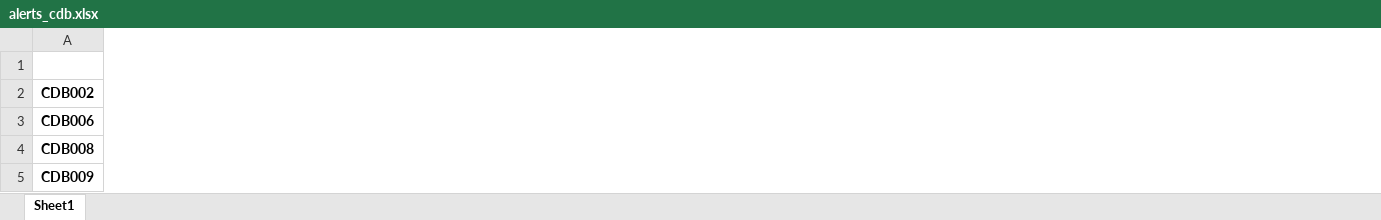
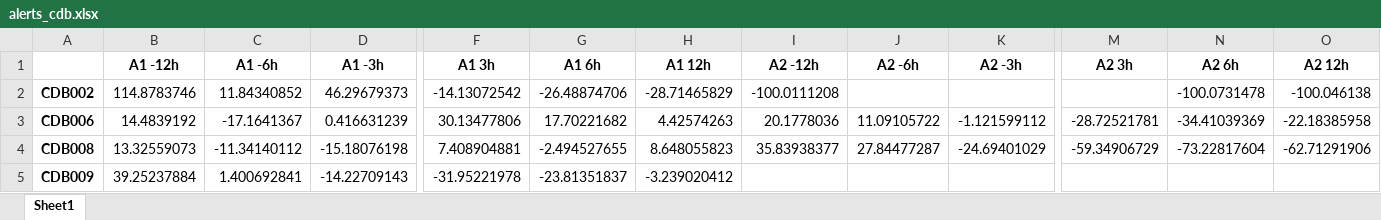
Before and after one commit to BricePetit/VdE_data_analysis, an Excel workbook: plots/alerts_cdb.xlsx, sheet Sheet1, drawn as a sheet; only a part is shown, gaps mark what is left out; values as stored, in another font and other column widths than the file's, no borders; conditional formats not drawn; the diff covers the shown part only; the diff names each change by its address in the sheet, - before the commit and + after, or states it on an @@ line.

```diff
--- a/plots/alerts_cdb.xlsx (sheet Sheet1)
+++ b/plots/alerts_cdb.xlsx (sheet Sheet1)
+column B (A1 -12h), rows 2-5: 114.8783746 | 14.4839192 | 13.32559073 | 39.25237884
+column C (A1 -6h), rows 2-5: 11.84340852 | -17.1641367 | -11.34140112 | 1.400692841
+column D (A1 -3h), rows 2-5: 46.29679373 | 0.416631239 | -15.18076198 | -14.22709143
+column F (A1 3h), rows 2-5: -14.13072542 | 30.13477806 | 7.408904881 | -31.95221978
+column G (A1 6h), rows 2-5: -26.48874706 | 17.70221682 | -2.494527655 | -23.81351837
+column H (A1 12h), rows 2-5: -28.71465829 | 4.42574263 | 8.648055823 | -3.239020412
+column I (A2 -12h), rows 2-4: -100.0111208 | 20.1778036 | 35.83938377
+column J (A2 -6h), rows 3-4: 11.09105722 | 27.84477287
+column K (A2 -3h), rows 3-4: -1.121599112 | -24.69401029
+column M (A2 3h), rows 3-4: -28.72521781 | -59.34906729
+column N (A2 6h), rows 2-4: -100.0731478 | -34.41039369 | -73.22817604
+column O (A2 12h), rows 2-4: -100.046138 | -22.18385958 | -62.71291906
```
Also changed, not shown: 1 added row, 1 removed row, 42 added columns and 70 edited cells elsewhere in this sheet, plots/alerts_ech.xlsx, 6 other files.
